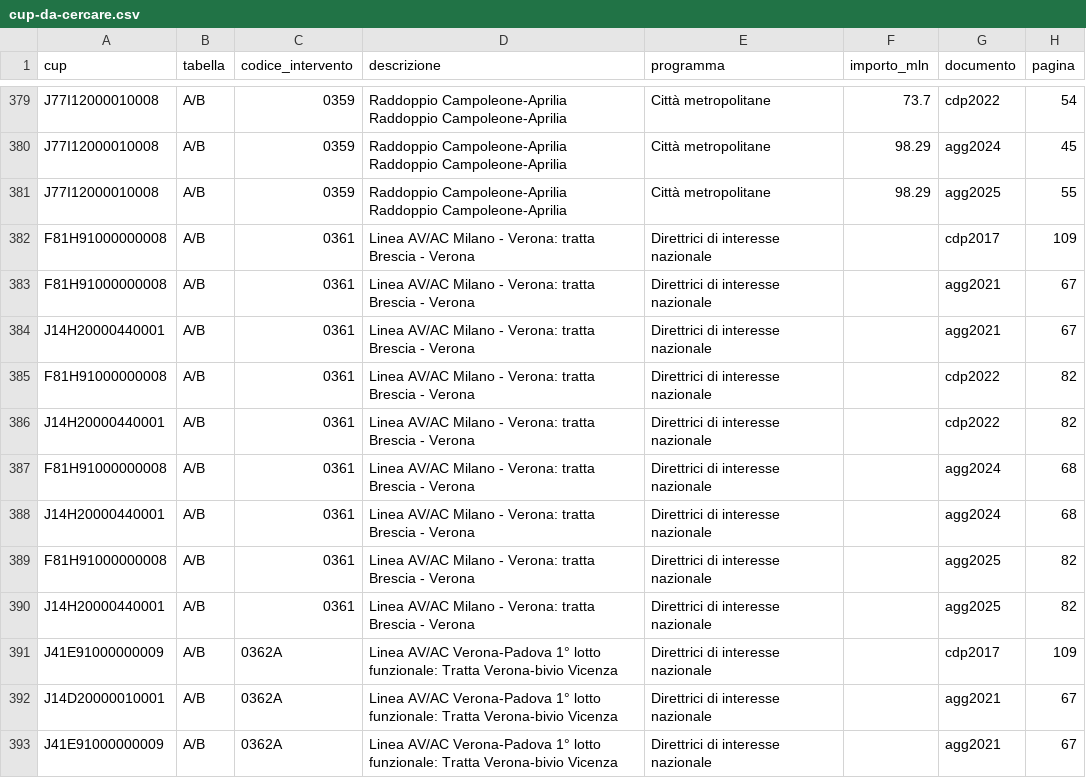
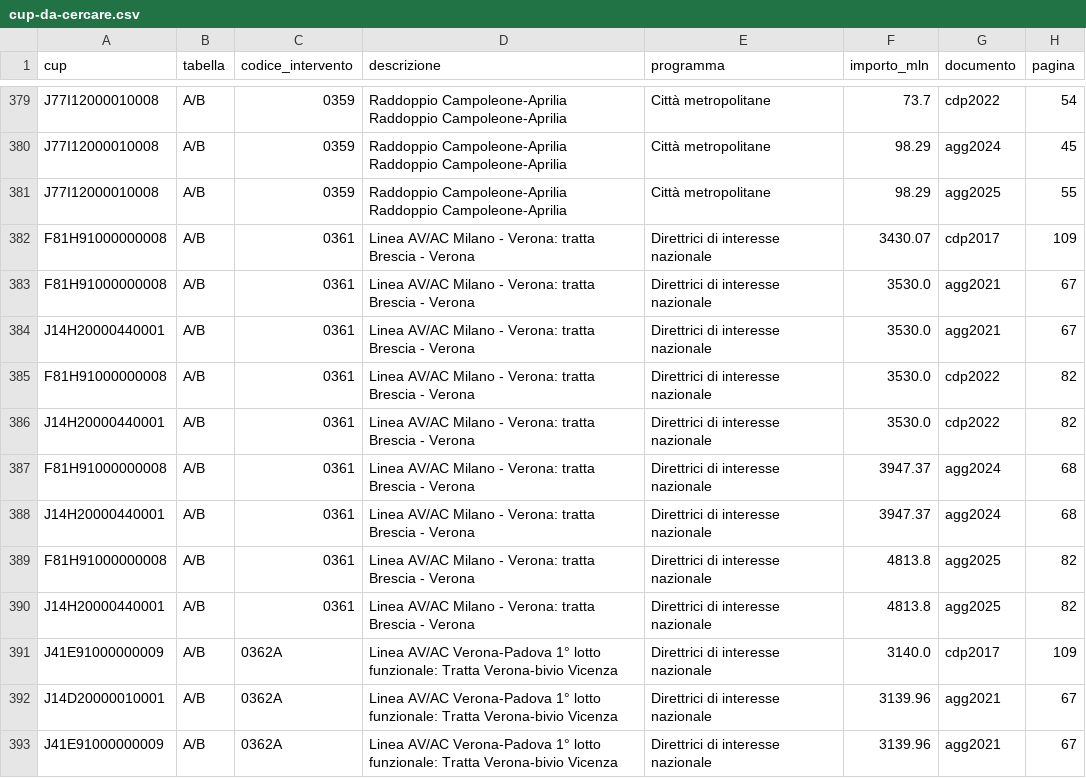
Before and after one commit to mcaruso17/rete-ferrovie-italiane, a CSV file: data/cup-da-cercare.csv, drawn as a sheet; only a part is shown, gaps mark what is left out; the diff covers the shown part only.

```diff
--- a/data/cup-da-cercare.csv
+++ b/data/cup-da-cercare.csv
@@ -381,13 +381,13 @@ J77I12000010008,A/B,0359,Raddoppio Campoleone-Aprilia Raddoppio Campoleone-April
 J77I12000010008,A/B,0359,Raddoppio Campoleone-Aprilia Raddoppio Campoleone-Aprilia,Città metropolitane,98.29,agg2025,55
-F81H91000000008,A/B,0361,Linea AV/AC Milano - Verona: tratta Brescia - Verona,Direttrici di interesse nazionale,,cdp2017,109
-F81H91000000008,A/B,0361,Linea AV/AC Milano - Verona: tratta Brescia - Verona,Direttrici di interesse nazionale,,agg2021,67
-J14H20000440001,A/B,0361,Linea AV/AC Milano - Verona: tratta Brescia - Verona,Direttrici di interesse nazionale,,agg2021,67
-F81H91000000008,A/B,0361,Linea AV/AC Milano - Verona: tratta Brescia - Verona,Direttrici di interesse nazionale,,cdp2022,82
-J14H20000440001,A/B,0361,Linea AV/AC Milano - Verona: tratta Brescia - Verona,Direttrici di interesse nazionale,,cdp2022,82
-F81H91000000008,A/B,0361,Linea AV/AC Milano - Verona: tratta Brescia - Verona,Direttrici di interesse nazionale,,agg2024,68
-J14H20000440001,A/B,0361,Linea AV/AC Milano - Verona: tratta Brescia - Verona,Direttrici di interesse nazionale,,agg2024,68
-F81H91000000008,A/B,0361,Linea AV/AC Milano - Verona: tratta Brescia - Verona,Direttrici di interesse nazionale,,agg2025,82
-J14H20000440001,A/B,0361,Linea AV/AC Milano - Verona: tratta Brescia - Verona,Direttrici di interesse nazionale,,agg2025,82
-J41E91000000009,A/B,0362A,Linea AV/AC Verona-Padova 1° lotto funzionale: Tratta Verona-bivio Vicenza,Direttrici di interesse nazionale,,cdp2017,109
-J14D20000010001,A/B,0362A,Linea AV/AC Verona-Padova 1° lotto funzionale: Tratta Verona-bivio Vicenza,Direttrici di interesse nazionale,,agg2021,67
-J41E91000000009,A/B,0362A,Linea AV/AC Verona-Padova 1° lotto funzionale: Tratta Verona-bivio Vicenza,Direttrici di interesse nazionale,,agg2021,67
+F81H91000000008,A/B,0361,Linea AV/AC Milano - Verona: tratta Brescia - Verona,Direttrici di interesse nazionale,3430.07,cdp2017,109
+F81H91000000008,A/B,0361,Linea AV/AC Milano - Verona: tratta Brescia - Verona,Direttrici di interesse nazionale,3530.0,agg2021,67
+J14H20000440001,A/B,0361,Linea AV/AC Milano - Verona: tratta Brescia - Verona,Direttrici di interesse nazionale,3530.0,agg2021,67
+F81H91000000008,A/B,0361,Linea AV/AC Milano - Verona: tratta Brescia - Verona,Direttrici di interesse nazionale,3530.0,cdp2022,82
+J14H20000440001,A/B,0361,Linea AV/AC Milano - Verona: tratta Brescia - Verona,Direttrici di interesse nazionale,3530.0,cdp2022,82
+F81H91000000008,A/B,0361,Linea AV/AC Milano - Verona: tratta Brescia - Verona,Direttrici di interesse nazionale,3947.37,agg2024,68
+J14H20000440001,A/B,0361,Linea AV/AC Milano - Verona: tratta Brescia - Verona,Direttrici di interesse nazionale,3947.37,agg2024,68
+F81H91000000008,A/B,0361,Linea AV/AC Milano - Verona: tratta Brescia - Verona,Direttrici di interesse nazionale,4813.8,agg2025,82
+J14H20000440001,A/B,0361,Linea AV/AC Milano - Verona: tratta Brescia - Verona,Direttrici di interesse nazionale,4813.8,agg2025,82
+J41E91000000009,A/B,0362A,Linea AV/AC Verona-Padova 1° lotto funzionale: Tratta Verona-bivio Vicenza,Direttrici di interesse nazionale,3140.0,cdp2017,109
+J14D20000010001,A/B,0362A,Linea AV/AC Verona-Padova 1° lotto funzionale: Tratta Verona-bivio Vicenza,Direttrici di interesse nazionale,3139.96,agg2021,67
+J41E91000000009,A/B,0362A,Linea AV/AC Verona-Padova 1° lotto funzionale: Tratta Verona-bivio Vicenza,Direttrici di interesse nazionale,3139.96,agg2021,67
```
Also changed, not shown: 29 edited cells elsewhere in this file, data/comuni-interventi.csv, data/progetti.csv, 9 other files.
